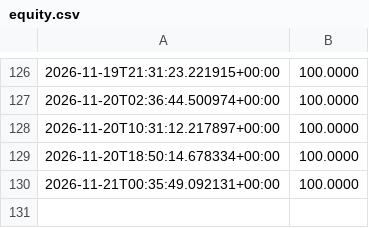
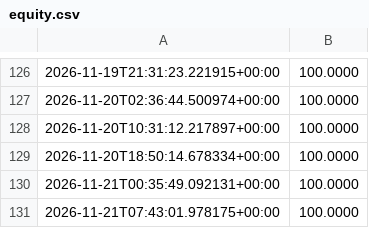
Before and after one commit to fortnite722/agent-desk, a CSV file: state/crypto/equity.csv, drawn as a sheet; only a part is shown, gaps mark what is left out.

Commit message:
crypto desk tick

```diff
--- a/state/crypto/equity.csv
+++ b/state/crypto/equity.csv
@@ -130 +130,2 @@
 2026-11-21T00:35:49.092131+00:00,100.0000
+2026-11-21T07:43:01.978175+00:00,100.0000
```
Also changed, not shown: 2 other files.
